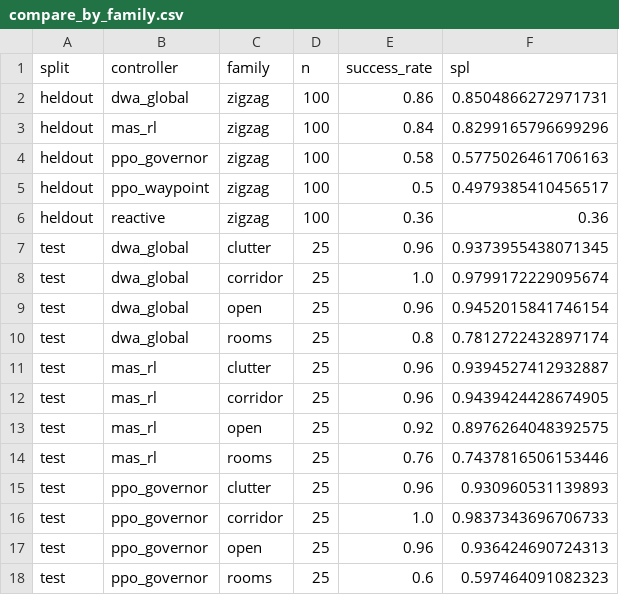
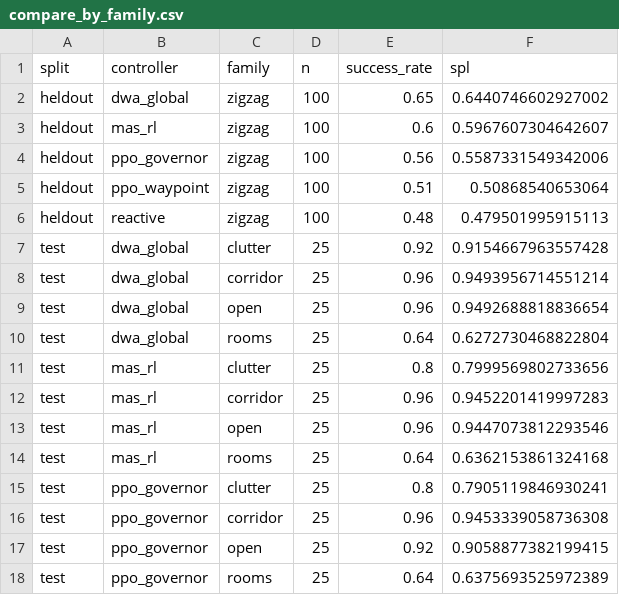
Before and after one commit to Amarjeetiiitd/mini_project_2_autonomous-navigation-slam-rl, a CSV file: results/compare_by_family.csv, drawn as a sheet; only a part is shown; the diff covers the shown part only.

```diff
--- a/results/compare_by_family.csv
+++ b/results/compare_by_family.csv
@@ -1,18 +1,18 @@
 split,controller,family,n,success_rate,spl
-heldout,dwa_global,zigzag,100,0.86,0.8504866272971731
-heldout,mas_rl,zigzag,100,0.84,0.8299165796699296
-heldout,ppo_governor,zigzag,100,0.58,0.5775026461706163
-heldout,ppo_waypoint,zigzag,100,0.5,0.4979385410456517
-heldout,reactive,zigzag,100,0.36,0.36
-test,dwa_global,clutter,25,0.96,0.9373955438071345
-test,dwa_global,corridor,25,1.0,0.9799172229095674
-test,dwa_global,open,25,0.96,0.9452015841746154
-test,dwa_global,rooms,25,0.8,0.7812722432897174
-test,mas_rl,clutter,25,0.96,0.9394527412932887
-test,mas_rl,corridor,25,0.96,0.9439424428674905
-test,mas_rl,open,25,0.92,0.8976264048392575
-test,mas_rl,rooms,25,0.76,0.7437816506153446
-test,ppo_governor,clutter,25,0.96,0.930960531139893
-test,ppo_governor,corridor,25,1.0,0.9837343696706733
-test,ppo_governor,open,25,0.96,0.936424690724313
-test,ppo_governor,rooms,25,0.6,0.597464091082323
+heldout,dwa_global,zigzag,100,0.65,0.6440746602927002
+heldout,mas_rl,zigzag,100,0.6,0.5967607304642607
+heldout,ppo_governor,zigzag,100,0.56,0.5587331549342006
+heldout,ppo_waypoint,zigzag,100,0.51,0.50868540653064
+heldout,reactive,zigzag,100,0.48,0.479501995915113
+test,dwa_global,clutter,25,0.92,0.9154667963557428
+test,dwa_global,corridor,25,0.96,0.9493956714551214
+test,dwa_global,open,25,0.96,0.9492688818836654
+test,dwa_global,rooms,25,0.64,0.6272730468822804
+test,mas_rl,clutter,25,0.8,0.7999569802733656
+test,mas_rl,corridor,25,0.96,0.9452201419997283
+test,mas_rl,open,25,0.96,0.9447073812293546
+test,mas_rl,rooms,25,0.64,0.6362153861324168
+test,ppo_governor,clutter,25,0.8,0.7905119846930241
+test,ppo_governor,corridor,25,0.96,0.9453339058736308
+test,ppo_governor,open,25,0.92,0.9058877382199415
+test,ppo_governor,rooms,25,0.64,0.6375693525972389
```
Also changed, not shown: 5 edited cells elsewhere in this file, results/compare_summary.csv, results/interventions_summary.csv, 25 other files.
